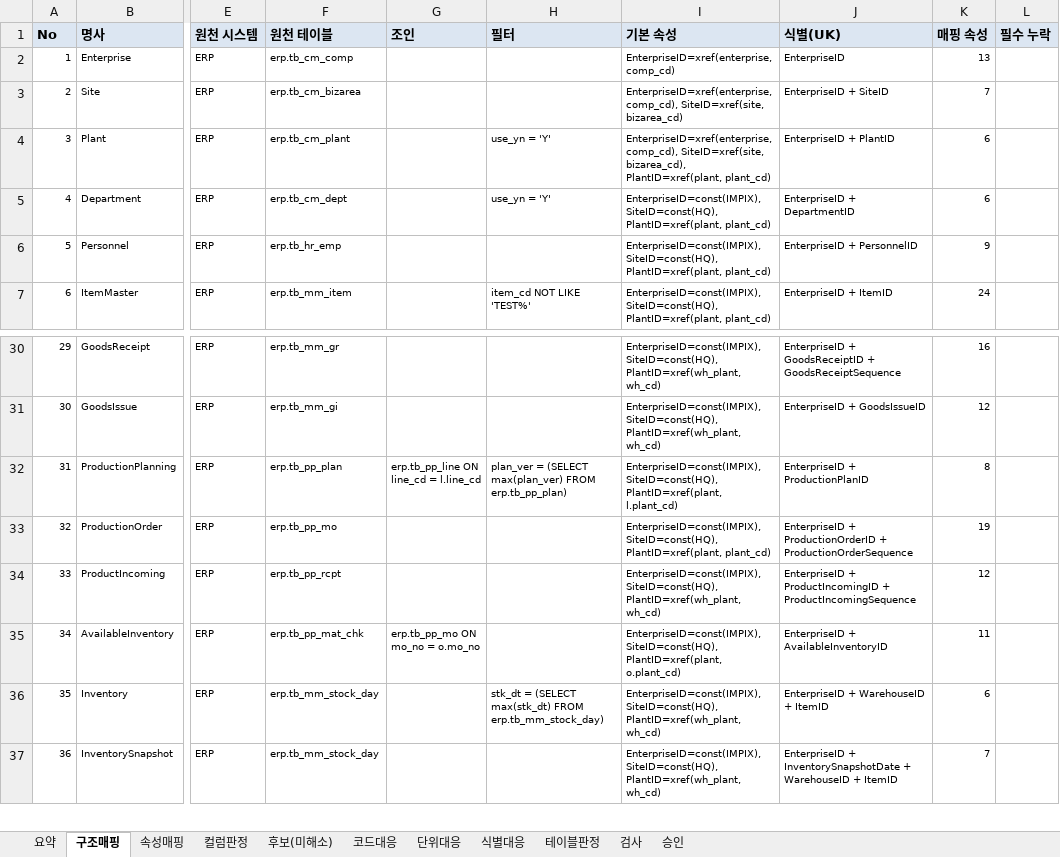
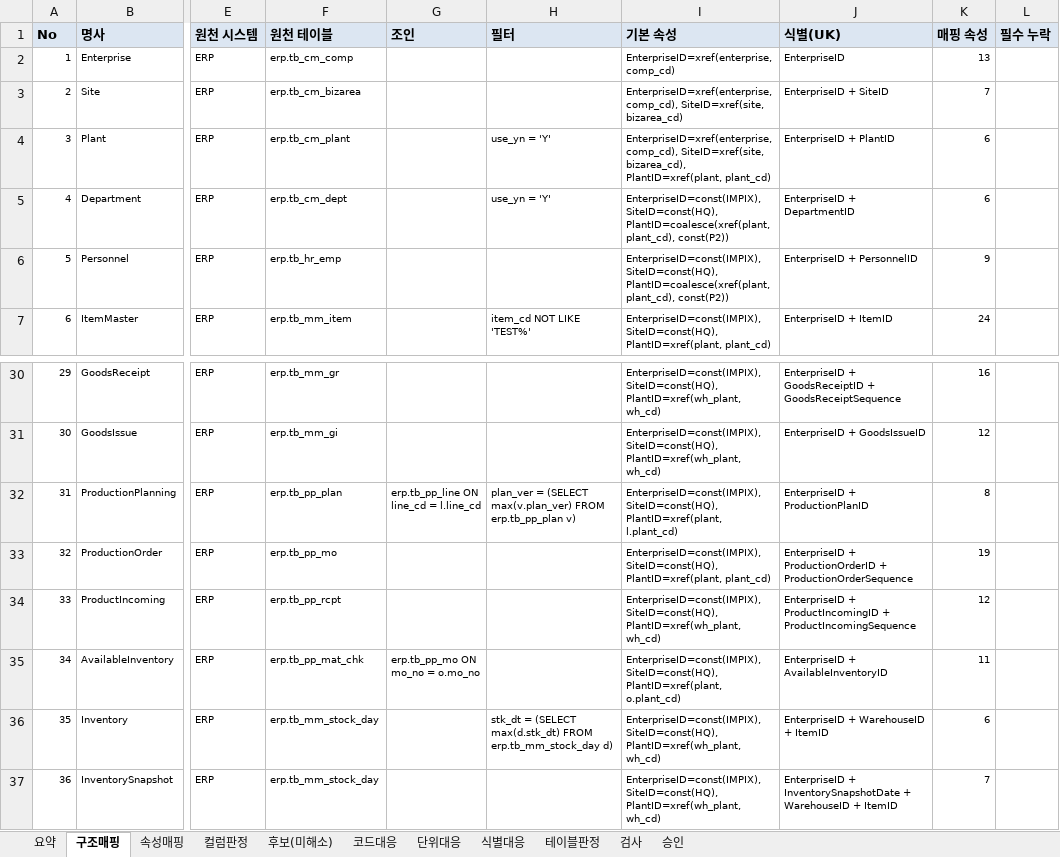
Before and after one commit to harris0709/ksx-platform, an Excel workbook: mapping/impix/S2_매핑정의서_IMPIX.xlsx, sheet 구조매핑, drawn as a sheet; only a part is shown, gaps mark what is left out; values as stored, in another font and other column widths than the file's, no borders; the diff names each change by its address in the sheet, - before the commit and + after, or states it on an @@ line.

```diff
--- a/mapping/impix/S2_매핑정의서_IMPIX.xlsx (sheet 구조매핑)
+++ b/mapping/impix/S2_매핑정의서_IMPIX.xlsx (sheet 구조매핑)
-I5:I6 (기본 속성): EnterpriseID=const(IMPIX), SiteID=const(HQ), PlantID=xref(plant, plant_cd)
+I5:I6 (기본 속성): EnterpriseID=const(IMPIX), SiteID=const(HQ), PlantID=coalesce(xref(plant, plant_cd), const(P2))
-H32 (필터): …= (SELECT max(plan_ver) FROM erp.tb_pp_plan)
+H32 (필터): …= (SELECT max(v.plan_ver) FROM erp.tb_pp_plan v)
-H36 (필터): …= (SELECT max(stk_dt) FROM erp.tb_mm_stock_day)
+H36 (필터): …= (SELECT max(d.stk_dt) FROM erp.tb_mm_stock_day d)
```
Also changed, not shown: sheet 속성매핑, sheet 요약, 42 other files.
